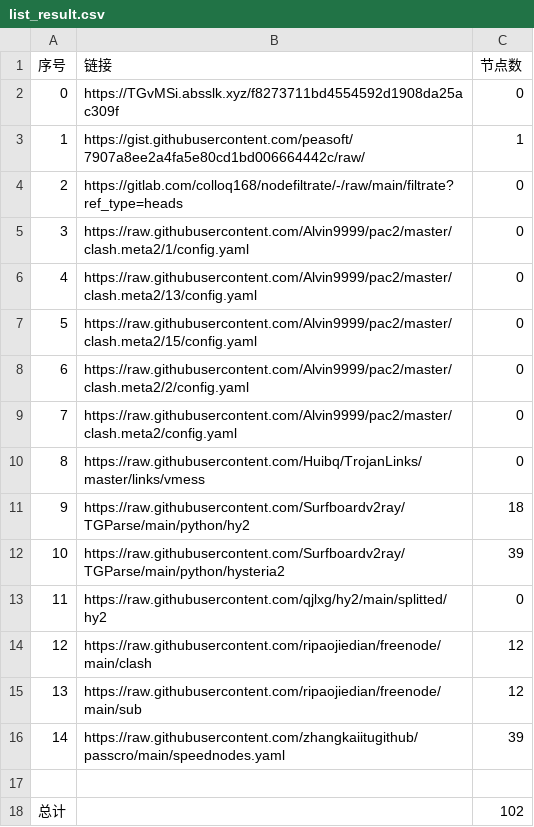
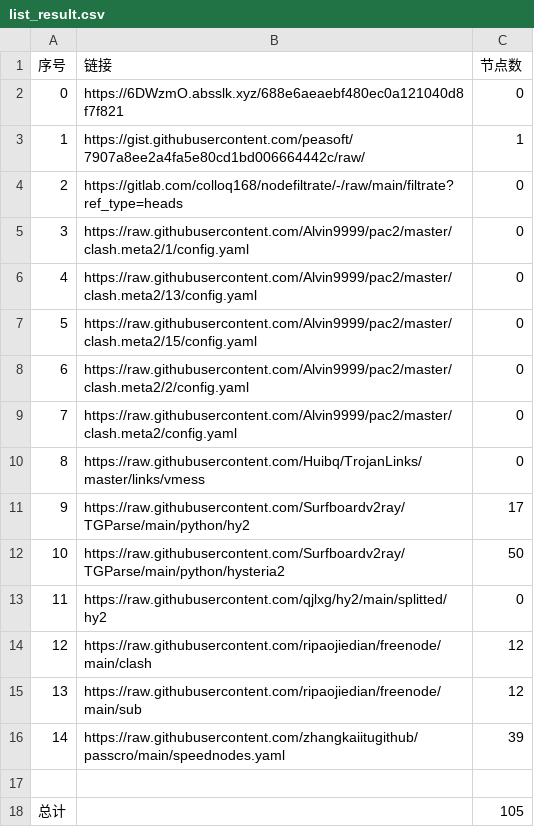
Before and after one commit to Sasori44/NoMoreWalls, a CSV file: list_result.csv, drawn as a sheet.

```diff
--- a/list_result.csv
+++ b/list_result.csv
@@ -1,3 +1,3 @@
 序号,链接,节点数
-0,https://TGvMSi.absslk.xyz/f8273711bd4554592d1908da25ac309f,0
+0,https://6DWzmO.absslk.xyz/688e6aeaebf480ec0a121040d8f7f821,0
 1,https://gist.githubusercontent.com/peasoft/7907a8ee2a4fa5e80cd1bd006664442c/raw/,1
@@ -10,4 +10,4 @@
 8,https://raw.githubusercontent.com/Huibq/TrojanLinks/master/links/vmess,0
-9,https://raw.githubusercontent.com/Surfboardv2ray/TGParse/main/python/hy2,18
-10,https://raw.githubusercontent.com/Surfboardv2ray/TGParse/main/python/hysteria2,39
+9,https://raw.githubusercontent.com/Surfboardv2ray/TGParse/main/python/hy2,17
+10,https://raw.githubusercontent.com/Surfboardv2ray/TGParse/main/python/hysteria2,50
 11,https://raw.githubusercontent.com/qjlxg/hy2/main/splitted/hy2,0
@@ -17,2 +17,2 @@
 
-总计,,102
+总计,,105
```
Also changed, not shown: 7 other files.
